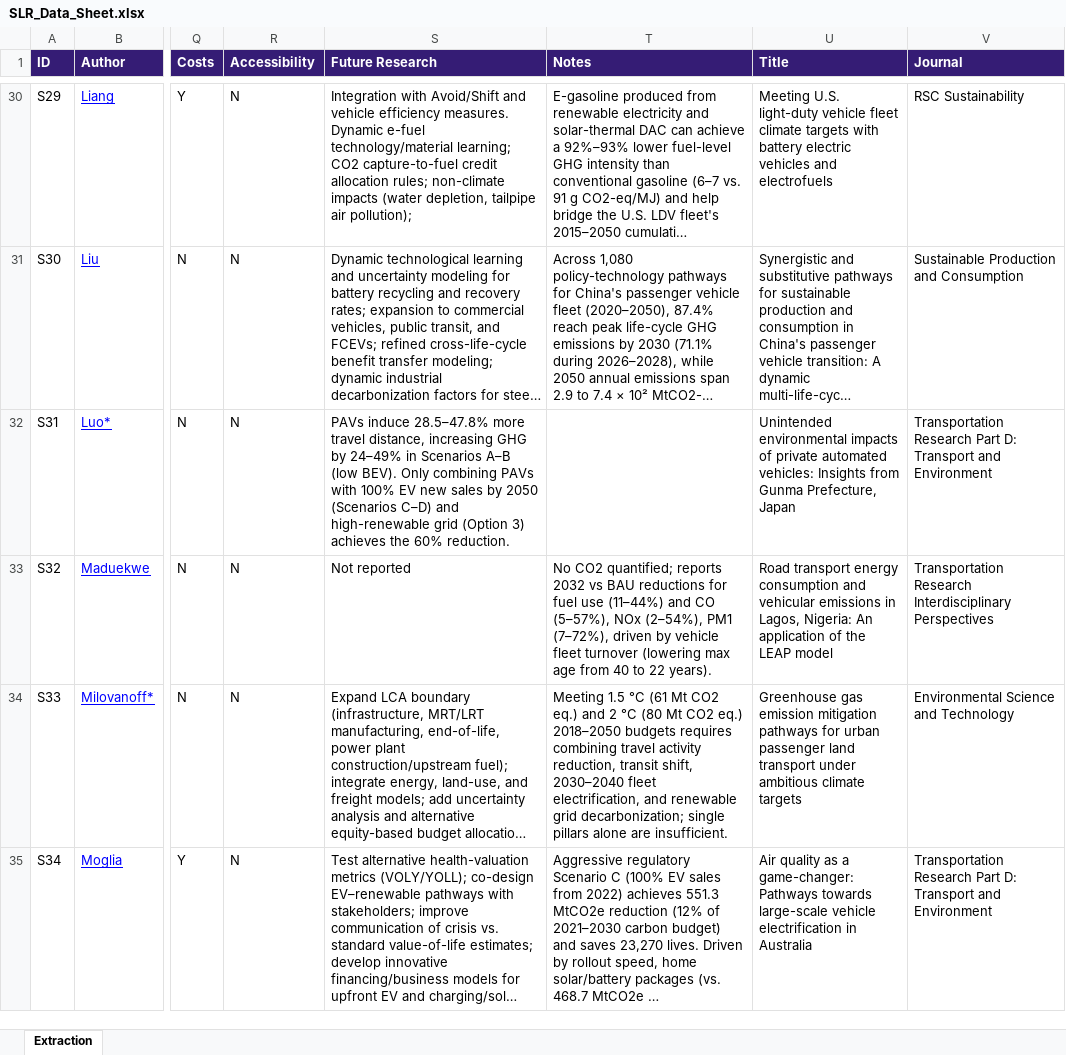
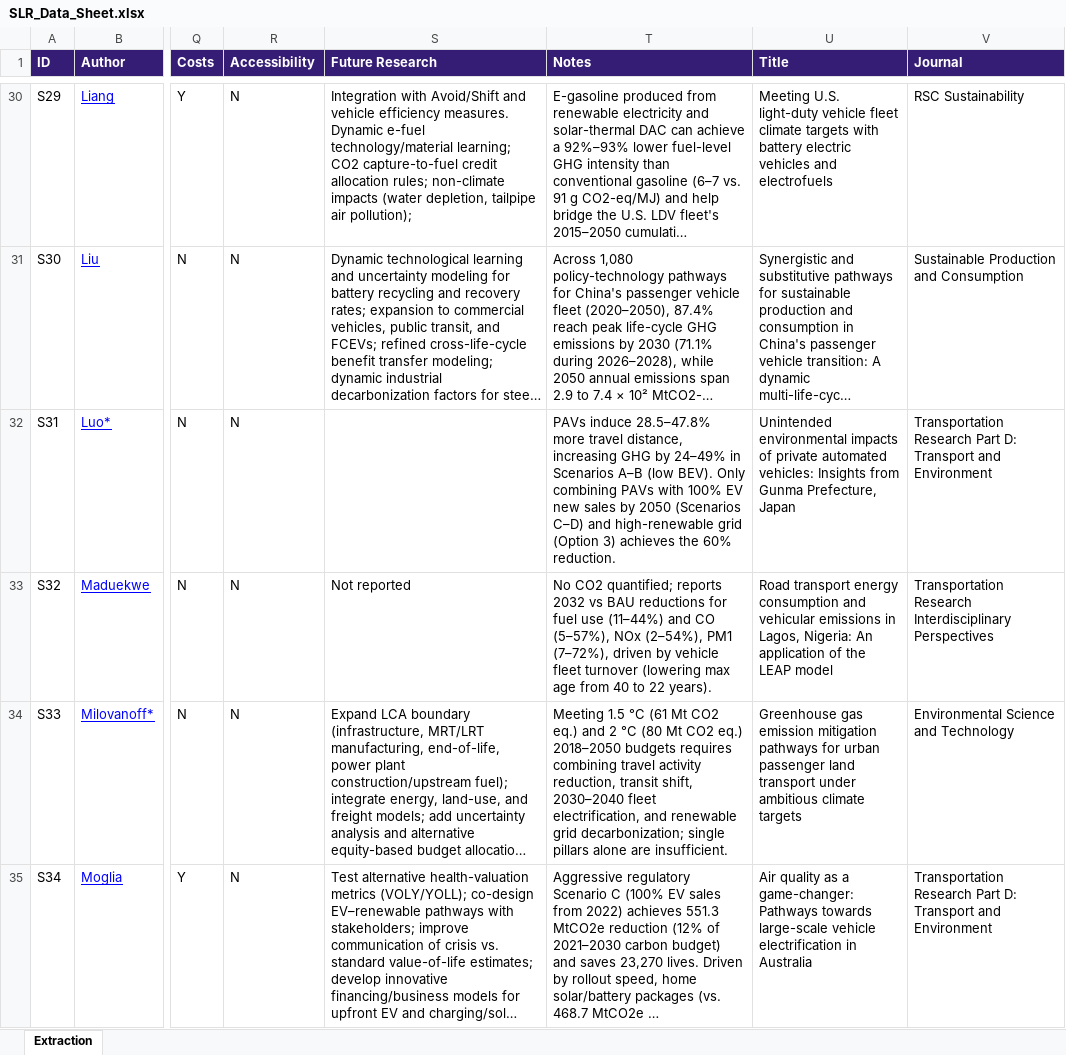
Before and after one commit to j0anpau/SLR---Avoid-Shift-Improve-Emissions, an Excel workbook: SLR_Data_Sheet.xlsx, sheet Extraction, drawn as a sheet; only a part is shown, gaps mark what is left out; long unchanged cells end in …; values as stored, in another font and other column widths than the file's, no borders; charts and pictures not drawn; the diff covers the shown part only; the diff names each change by its address in the sheet, - before the commit and + after, or states it on an @@ line.

Commit message:
Add files via upload

```diff
--- a/SLR_Data_Sheet.xlsx (sheet Extraction)
+++ b/SLR_Data_Sheet.xlsx (sheet Extraction)
-S32 (Future Research): PAVs induce 28.5–47.8% more travel distance, increasing GHG by 24–49% in Scenarios A–B (low BEV). Only combining PAVs with 100% EV new sales by 2050 (Scenarios C–D) and high-renewable grid (Option 3) achieves the 60% reduction.
+S32 (Future Research): (empty)
-T32 (Notes): (empty)
+T32 (Notes): PAVs induce 28.5–47.8% more travel distance, increasing GHG by 24–49% in Scenarios A–B (low BEV). Only combining PAVs with 100% EV new sales by 2050 (Scenarios C–D) and high-renewable grid (Option 3) achieves the 60% reduction.
```
Also changed, not shown: 3 edited cells elsewhere in this sheet.
